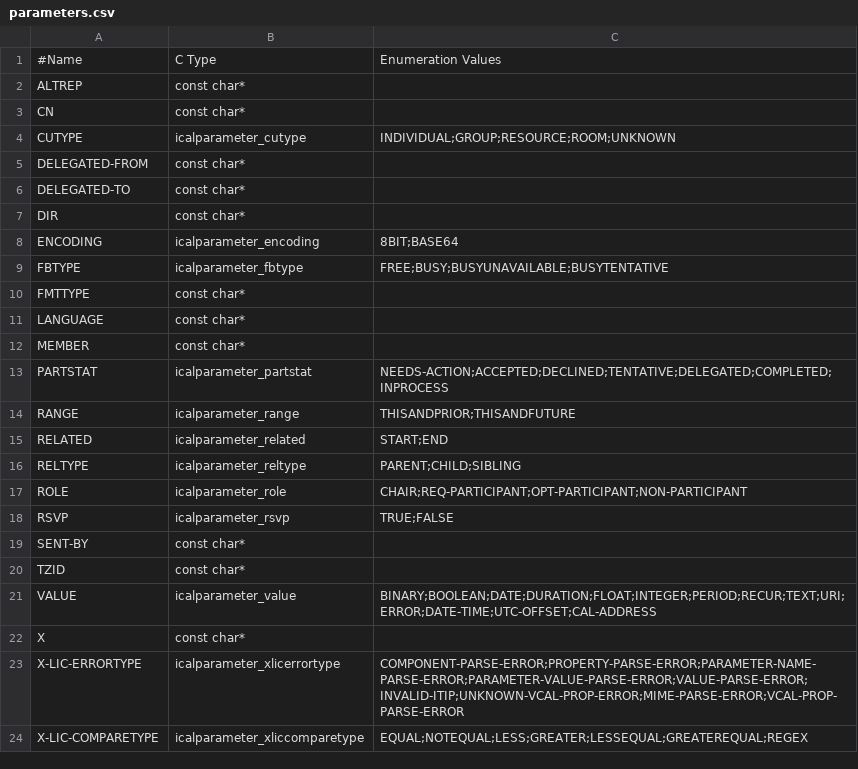
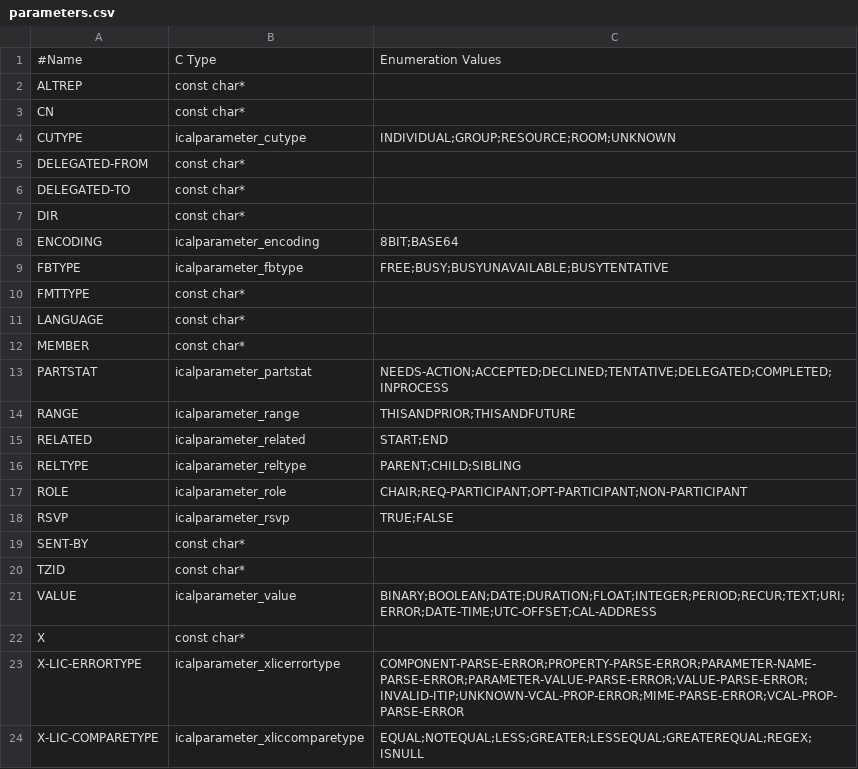
Before and after one commit to Distrotech/libical, a CSV file: libical/design-data/parameters.csv, drawn as a sheet.

Commit message:
Add IS NULL to gauge
Obtained from: Paul Lindner <lindner@inuus.com>


git-svn-id: svn://svn.code.sf.net/p/freeassociation/code/trunk@376 b29e25b1-4845-0410-9c6e-9608a45a5811

```diff
--- a/libical/design-data/parameters.csv
+++ b/libical/design-data/parameters.csv
@@ -23,2 +23,2 @@
 "X-LIC-ERRORTYPE","icalparameter_xlicerrortype","COMPONENT-PARSE-ERROR;PROPERTY-PARSE-ERROR;PARAMETER-NAME-PARSE-ERROR;PARAMETER-VALUE-PARSE-ERROR;VALUE-PARSE-ERROR;INVALID-ITIP;UNKNOWN-VCAL-PROP-ERROR;MIME-PARSE-ERROR;VCAL-PROP-PARSE-ERROR"
-"X-LIC-COMPARETYPE","icalparameter_xliccomparetype","EQUAL;NOTEQUAL;LESS;GREATER;LESSEQUAL;GREATEREQUAL;REGEX"
+"X-LIC-COMPARETYPE","icalparameter_xliccomparetype","EQUAL;NOTEQUAL;LESS;GREATER;LESSEQUAL;GREATEREQUAL;REGEX;ISNULL"
```
